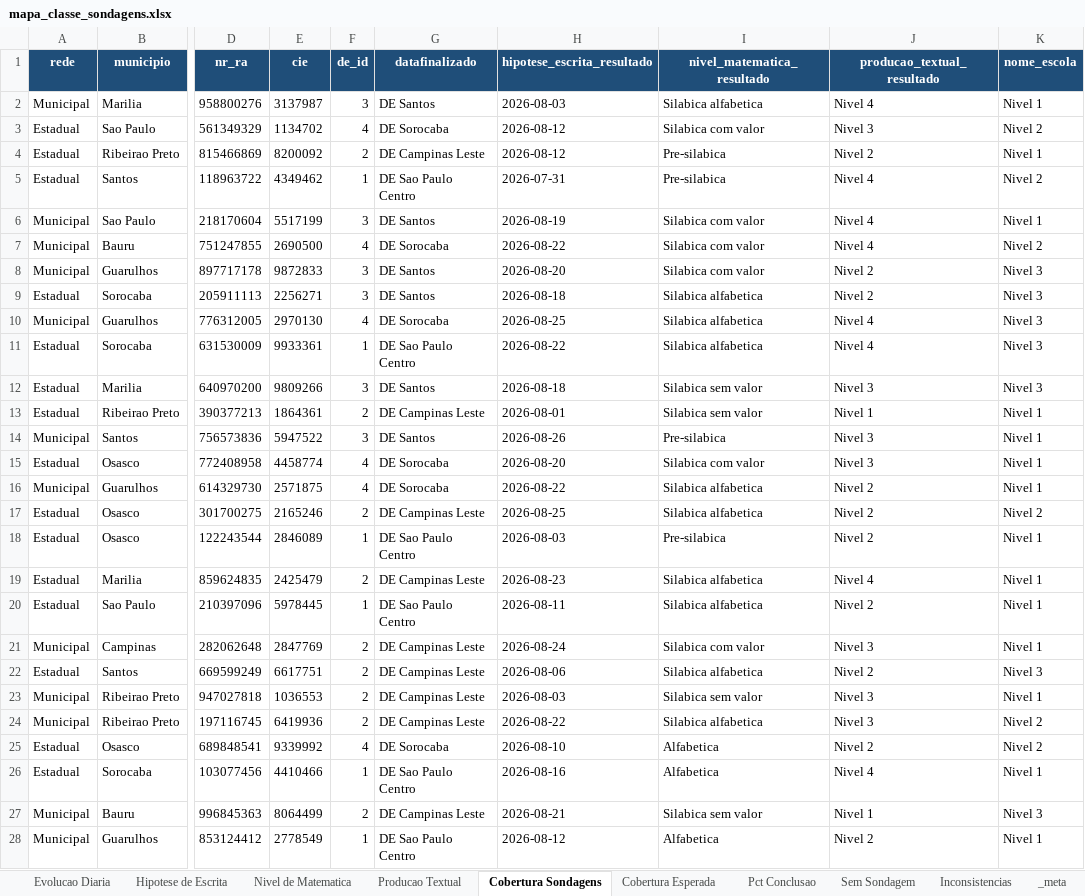
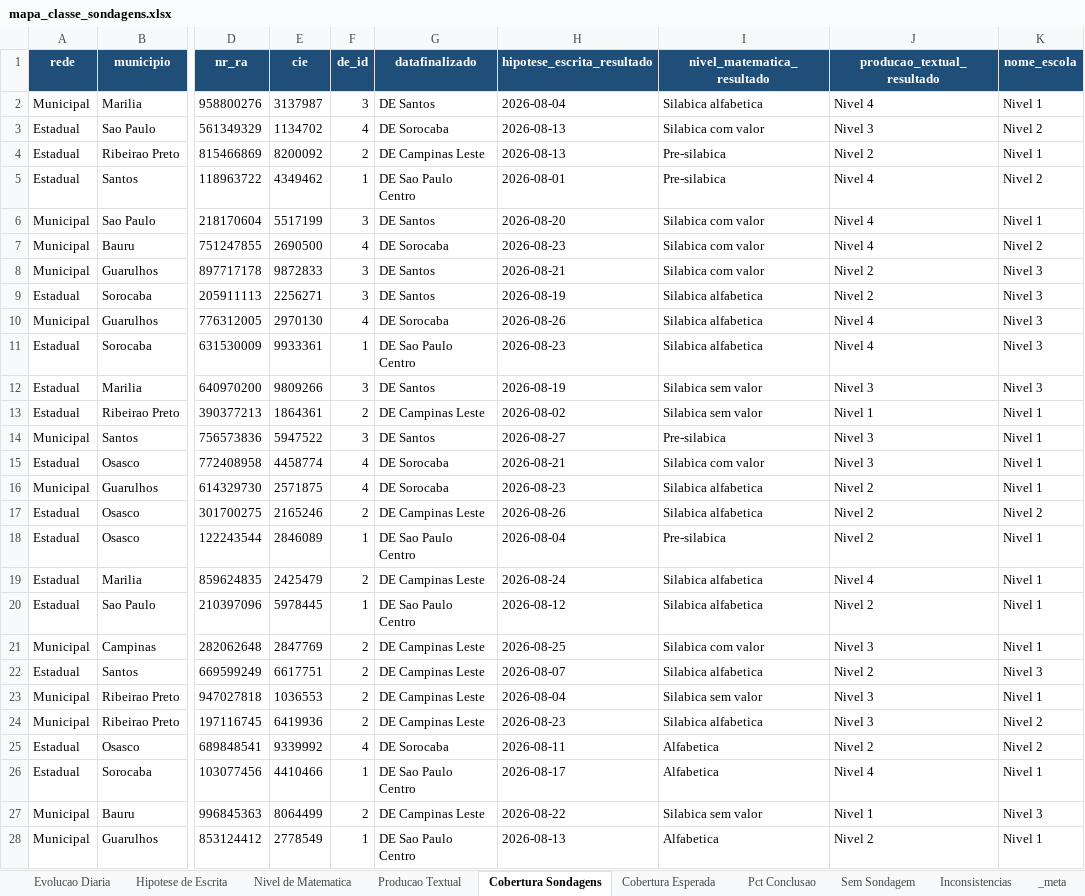
Before and after one commit to eduardo-morale/teste-auto-xlsx-sondagens, an Excel workbook: mapa_classe_sondagens.xlsx, sheet Cobertura Sondagens, drawn as a sheet; only a part is shown, gaps mark what is left out; values as stored, in another font and other column widths than the file's, no borders; the diff covers the shown part only; the diff names each change by its address in the sheet, - before the commit and + after, or states it on an @@ line.

```diff
--- a/mapa_classe_sondagens.xlsx (sheet Cobertura Sondagens)
+++ b/mapa_classe_sondagens.xlsx (sheet Cobertura Sondagens)
-H2 (hipotese_escrita_resultado): 2026-08-03
+H2 (hipotese_escrita_resultado): 2026-08-04
-H3:H4 (hipotese_escrita_resultado): 2026-08-12
+H3:H4 (hipotese_escrita_resultado): 2026-08-13
-H5 (hipotese_escrita_resultado): 2026-07-31
+H5 (hipotese_escrita_resultado): 2026-08-01
-H6 (hipotese_escrita_resultado): 2026-08-19
+H6 (hipotese_escrita_resultado): 2026-08-20
-H7 (hipotese_escrita_resultado): 2026-08-22
+H7 (hipotese_escrita_resultado): 2026-08-23
-H8 (hipotese_escrita_resultado): 2026-08-20
+H8 (hipotese_escrita_resultado): 2026-08-21
-H9 (hipotese_escrita_resultado): 2026-08-18
+H9 (hipotese_escrita_resultado): 2026-08-19
-H10 (hipotese_escrita_resultado): 2026-08-25
+H10 (hipotese_escrita_resultado): 2026-08-26
-H11 (hipotese_escrita_resultado): 2026-08-22
+H11 (hipotese_escrita_resultado): 2026-08-23
-H12 (hipotese_escrita_resultado): 2026-08-18
+H12 (hipotese_escrita_resultado): 2026-08-19
-H13 (hipotese_escrita_resultado): 2026-08-01
+H13 (hipotese_escrita_resultado): 2026-08-02
-H14 (hipotese_escrita_resultado): 2026-08-26
+H14 (hipotese_escrita_resultado): 2026-08-27
-H15 (hipotese_escrita_resultado): 2026-08-20
+H15 (hipotese_escrita_resultado): 2026-08-21
-H16 (hipotese_escrita_resultado): 2026-08-22
+H16 (hipotese_escrita_resultado): 2026-08-23
-H17 (hipotese_escrita_resultado): 2026-08-25
+H17 (hipotese_escrita_resultado): 2026-08-26
-H18 (hipotese_escrita_resultado): 2026-08-03
+H18 (hipotese_escrita_resultado): 2026-08-04
-H19 (hipotese_escrita_resultado): 2026-08-23
+H19 (hipotese_escrita_resultado): 2026-08-24
-H20 (hipotese_escrita_resultado): 2026-08-11
+H20 (hipotese_escrita_resultado): 2026-08-12
-H21 (hipotese_escrita_resultado): 2026-08-24
+H21 (hipotese_escrita_resultado): 2026-08-25
-H22 (hipotese_escrita_resultado): 2026-08-06
+H22 (hipotese_escrita_resultado): 2026-08-07
-H23 (hipotese_escrita_resultado): 2026-08-03
+H23 (hipotese_escrita_resultado): 2026-08-04
-H24 (hipotese_escrita_resultado): 2026-08-22
+H24 (hipotese_escrita_resultado): 2026-08-23
-H25 (hipotese_escrita_resultado): 2026-08-10
+H25 (hipotese_escrita_resultado): 2026-08-11
-H26 (hipotese_escrita_resultado): 2026-08-16
+H26 (hipotese_escrita_resultado): 2026-08-17
-H27 (hipotese_escrita_resultado): 2026-08-21
+H27 (hipotese_escrita_resultado): 2026-08-22
-H28 (hipotese_escrita_resultado): 2026-08-12
+H28 (hipotese_escrita_resultado): 2026-08-13
```
Also changed, not shown: 173 edited cells elsewhere in this sheet, sheet Evolucao Diaria, sheet _meta.
